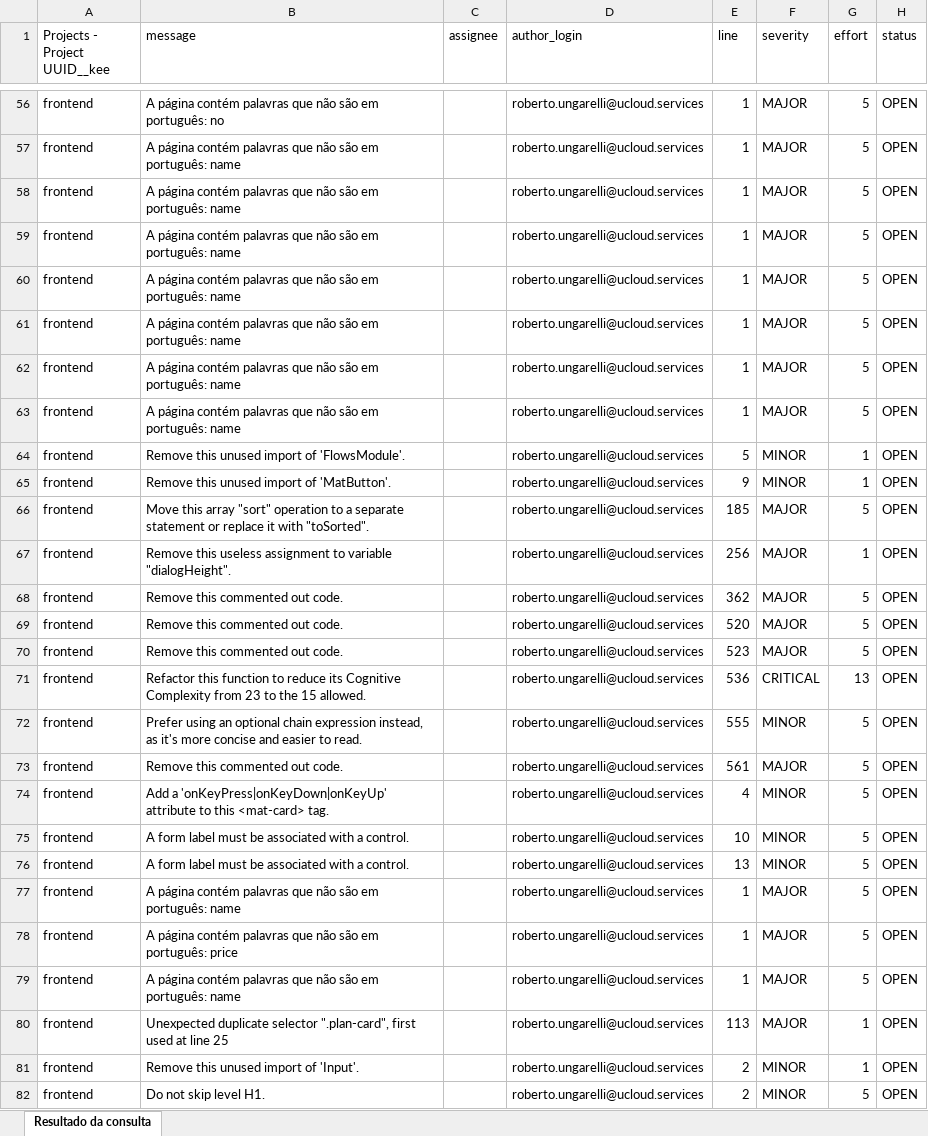
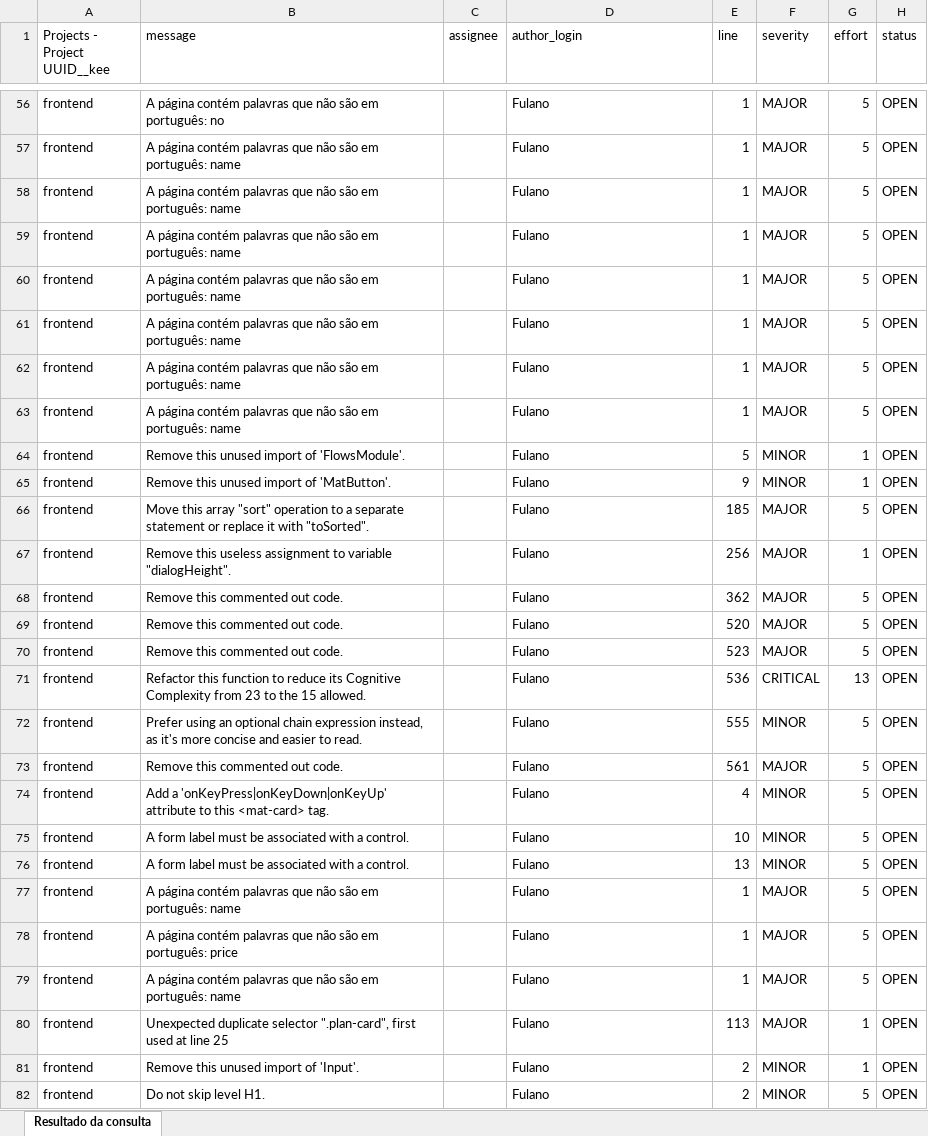
Before and after one commit to brunoduarte40/sonarqube, an Excel workbook: ALL_query_result_2024-10-26T23_45_58.416907Z.xlsx, sheet Resultado da consulta, drawn as a sheet; only a part is shown, gaps mark what is left out; values as stored, in another font and other column widths than the file's, no borders; the diff covers the shown part only; the diff names each change by its address in the sheet, - before the commit and + after, or states it on an @@ line.

```diff
--- a/ALL_query_result_2024-10-26T23_45_58.416907Z.xlsx (sheet Resultado da consulta)
+++ b/ALL_query_result_2024-10-26T23_45_58.416907Z.xlsx (sheet Resultado da consulta)
-D56:D82 (author_login): roberto.ungarelli@ucloud.services
+D56:D82 (author_login): Fulano
```
Also changed, not shown: 158 edited cells elsewhere in this sheet.
